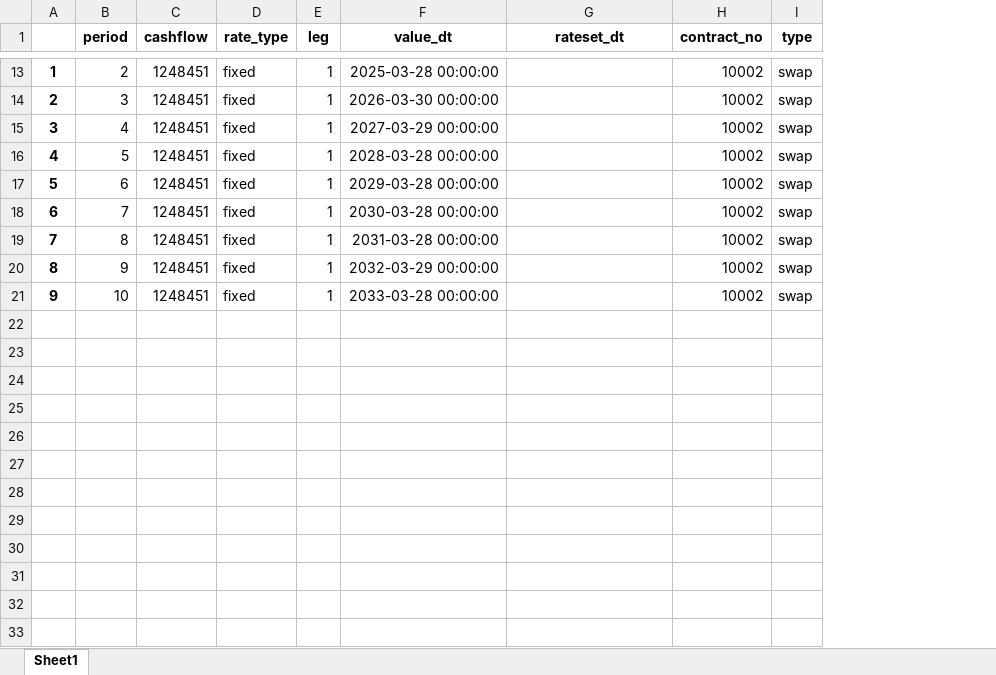
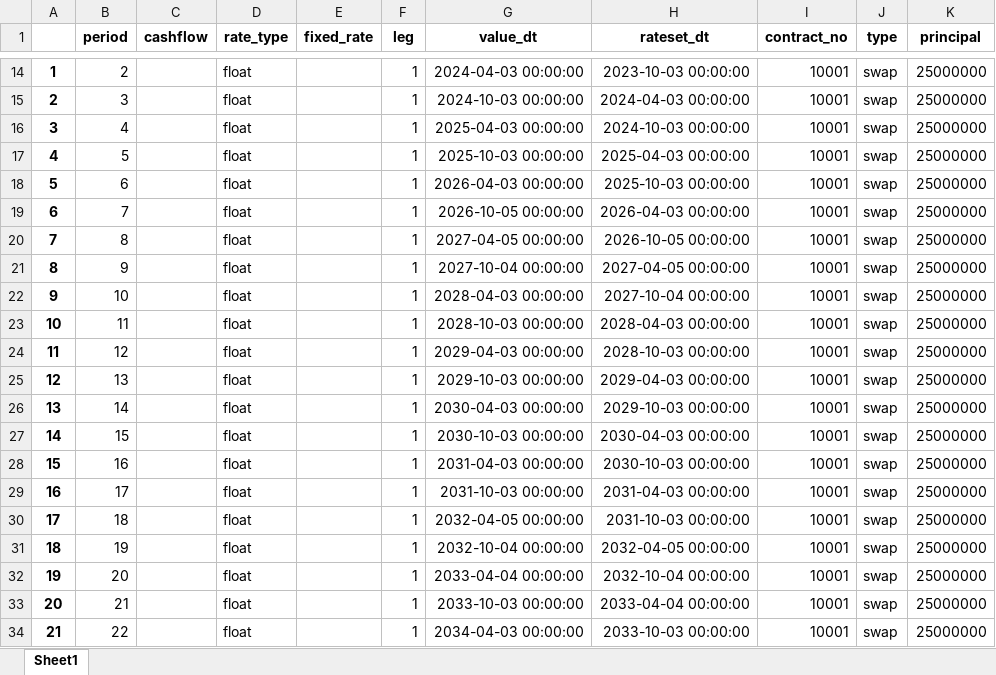
Before and after one commit to Merijn68/rl-alm, an Excel workbook: notebooks/df_cashflows.xlsx, sheet Sheet1, drawn as a sheet; only a part is shown, gaps mark what is left out; values as stored, in another font and other column widths than the file's, no borders; addresses are those after the commit; the diff covers the shown part only; the diff names each change by its address in the sheet, - before the commit and + after, or states it on an @@ line.

```diff
--- a/notebooks/df_cashflows.xlsx (sheet Sheet1)
+++ b/notebooks/df_cashflows.xlsx (sheet Sheet1)
+column E (fixed_rate), empty
+column K (principal), rows 14-22: all 25000000
-C14:C22 (cashflow): 1248451
+C14:C22 (cashflow): (empty)
-D14:D22 (rate_type): fixed
+D14:D22 (rate_type): float
-G14 (value_dt): 2025-03-28 00:00:00
+G14 (value_dt): 2024-04-03 00:00:00
-H14 (rateset_dt): (empty)
+H14 (rateset_dt): 2023-10-03 00:00:00
-I14:I22 (contract_no): 10002
+I14:I22 (contract_no): 10001
-G15 (value_dt): 2026-03-30 00:00:00
+G15 (value_dt): 2024-10-03 00:00:00
-H15 (rateset_dt): (empty)
+H15 (rateset_dt): 2024-04-03 00:00:00
-G16 (value_dt): 2027-03-29 00:00:00
+G16 (value_dt): 2025-04-03 00:00:00
-H16 (rateset_dt): (empty)
+H16 (rateset_dt): 2024-10-03 00:00:00
-G17 (value_dt): 2028-03-28 00:00:00
+G17 (value_dt): 2025-10-03 00:00:00
-H17 (rateset_dt): (empty)
+H17 (rateset_dt): 2025-04-03 00:00:00
-G18 (value_dt): 2029-03-28 00:00:00
+G18 (value_dt): 2026-04-03 00:00:00
-H18 (rateset_dt): (empty)
+H18 (rateset_dt): 2025-10-03 00:00:00
-G19 (value_dt): 2030-03-28 00:00:00
+G19 (value_dt): 2026-10-05 00:00:00
-H19 (rateset_dt): (empty)
+H19 (rateset_dt): 2026-04-03 00:00:00
-G20 (value_dt): 2031-03-28 00:00:00
+G20 (value_dt): 2027-04-05 00:00:00
-H20 (rateset_dt): (empty)
+H20 (rateset_dt): 2026-10-05 00:00:00
-G21 (value_dt): 2032-03-29 00:00:00
+G21 (value_dt): 2027-10-04 00:00:00
-H21 (rateset_dt): (empty)
+H21 (rateset_dt): 2027-04-05 00:00:00
-G22 (value_dt): 2033-03-28 00:00:00
+G22 (value_dt): 2028-04-03 00:00:00
-H22 (rateset_dt): (empty)
+H22 (rateset_dt): 2027-10-04 00:00:00
+row 23: 10 | 11 |  | float |  | 1 | 2028-10-03 00:00:00 | 2028-04-03 00:00:00 | 10001 | swap | 25000000
+row 24: 11 | 12 |  | float |  | 1 | 2029-04-03 00:00:00 | 2028-10-03 00:00:00 | 10001 | swap | 25000000
+row 25: 12 | 13 |  | float |  | 1 | 2029-10-03 00:00:00 | 2029-04-03 00:00:00 | 10001 | swap | 25000000
+row 26: 13 | 14 |  | float |  | 1 | 2030-04-03 00:00:00 | 2029-10-03 00:00:00 | 10001 | swap | 25000000
+row 27: 14 | 15 |  | float |  | 1 | 2030-10-03 00:00:00 | 2030-04-03 00:00:00 | 10001 | swap | 25000000
+row 28: 15 | 16 |  | float |  | 1 | 2031-04-03 00:00:00 | 2030-10-03 00:00:00 | 10001 | swap | 25000000
+row 29: 16 | 17 |  | float |  | 1 | 2031-10-03 00:00:00 | 2031-04-03 00:00:00 | 10001 | swap | 25000000
+row 30: 17 | 18 |  | float |  | 1 | 2032-04-05 00:00:00 | 2031-10-03 00:00:00 | 10001 | swap | 25000000
+row 31: 18 | 19 |  | float |  | 1 | 2032-10-04 00:00:00 | 2032-04-05 00:00:00 | 10001 | swap | 25000000
+row 32: 19 | 20 |  | float |  | 1 | 2033-04-04 00:00:00 | 2032-10-04 00:00:00 | 10001 | swap | 25000000
+row 33: 20 | 21 |  | float |  | 1 | 2033-10-03 00:00:00 | 2033-04-04 00:00:00 | 10001 | swap | 25000000
+row 34: 21 | 22 |  | float |  | 1 | 2034-04-03 00:00:00 | 2033-10-03 00:00:00 | 10001 | swap | 25000000
```
Also changed, not shown: 1 added row and 55 edited cells elsewhere in this sheet, notebooks/df_npv.xlsx, 13 other files.
